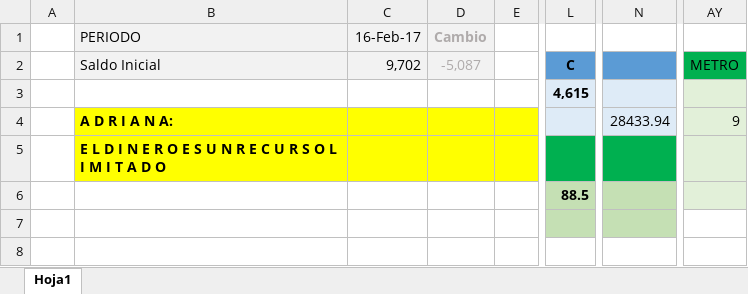
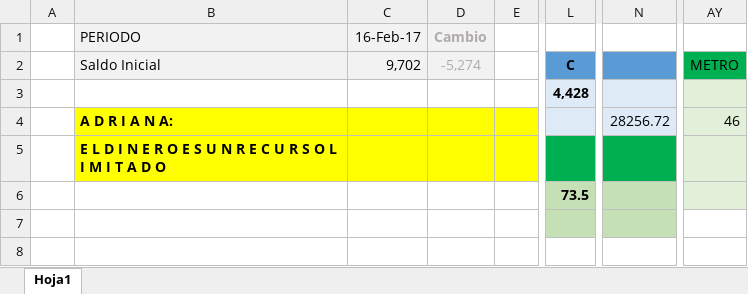
Before and after one commit to Adrifelcha/Adrifelcha, an Excel workbook: Finanzas/Febrero_2017.xlsx, sheet Hoja1, drawn as a sheet; only a part is shown, gaps mark what is left out; values as stored, in another font and other column widths than the file's, no borders; the diff covers the shown part only; the diff names each change by its address in the sheet, - before the commit and + after, or states it on an @@ line.

```diff
--- a/Finanzas/Febrero_2017.xlsx (sheet Hoja1)
+++ b/Finanzas/Febrero_2017.xlsx (sheet Hoja1)
-D2: -5,087
+D2: -5,274
-L3 (C): 4,615
+L3 (C): 4,428
-N4: 28433.94
+N4: 28256.72
-AY4 (METRO): 9
+AY4 (METRO): 46
-L6 (C): 88.5
+L6 (C): 73.5
```
Also changed, not shown: 30 edited cells elsewhere in this sheet, 1 other file.
